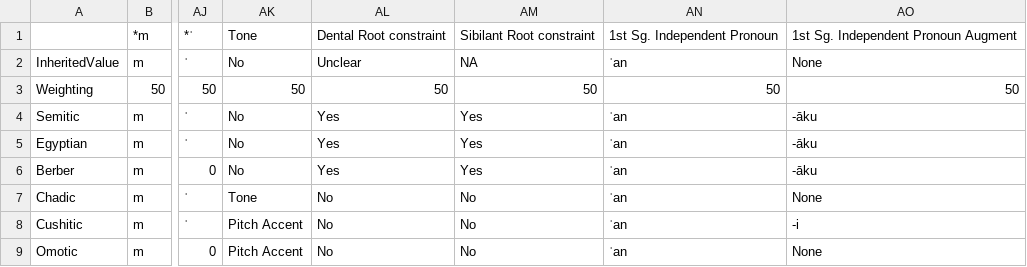
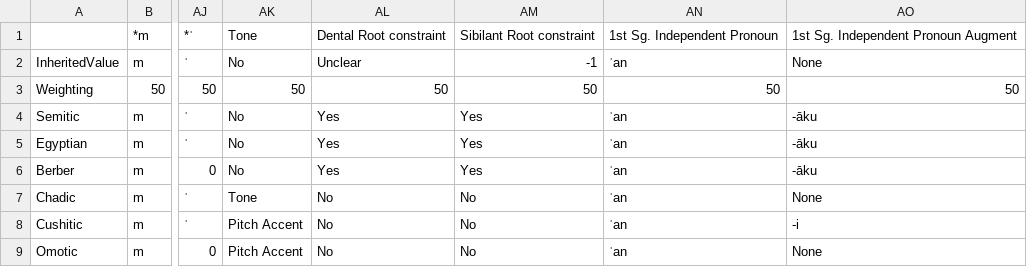
Before and after one commit to bacovcin/minimum-homoplasy, a CSV file: rawdata/AA/AA-Proto-15050.csv (was datasets/AA/AA-Proto-15050.csv), drawn as a sheet; only a part is shown, gaps mark what is left out; the diff names each change by its address in the sheet, - before the commit and + after, or states it on an @@ line.

```diff
--- a/datasets/AA/AA-Proto-15050.csv
+++ b/rawdata/AA/AA-Proto-15050.csv
-AM2: NA
+AM2: -1
```
Also changed, not shown: 29 other files.
